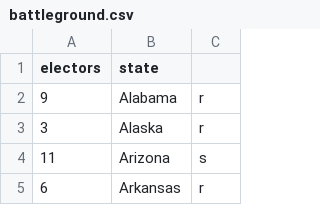
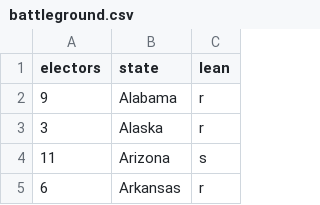
Before and after one commit to camilne9/election_analytics_blog, a CSV file: data/battleground.csv, drawn as a sheet; only a part is shown.

Commit message:
added column header

```diff
--- a/data/battleground.csv
+++ b/data/battleground.csv
@@ -1,2 +1,2 @@
-electors,state,
+electors,state,lean
 9,Alabama,r
```
